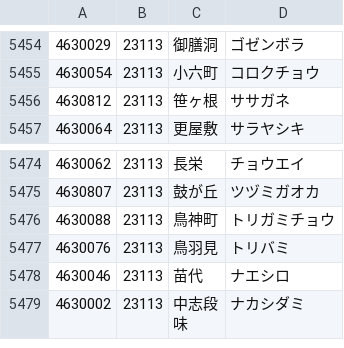
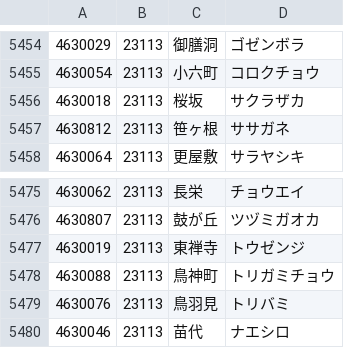
Before and after one commit to code4fukui/PostalCode, a CSV file: data/4.csv, drawn as a sheet; only a part is shown, gaps mark what is left out; the shorter side is filled out with more unchanged rows; the diff names each change by its address in the sheet, - before the commit and + after, or states it on an @@ line.

Commit message:
update data

```diff
--- a/data/4.csv
+++ b/data/4.csv
+row 5456: 4630018 | 23113 | 桜坂 | サクラザカ
+row 5477: 4630019 | 23113 | 東禅寺 | トウゼンジ
```
Also changed, not shown: data/3.csv, data/6.csv.
